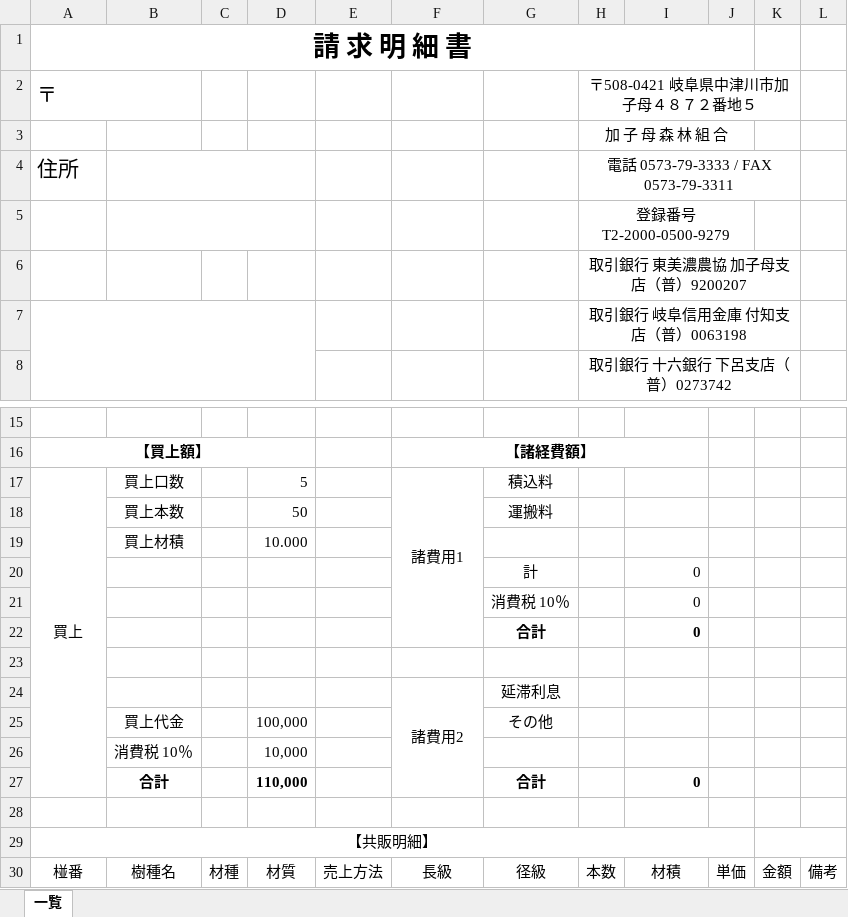
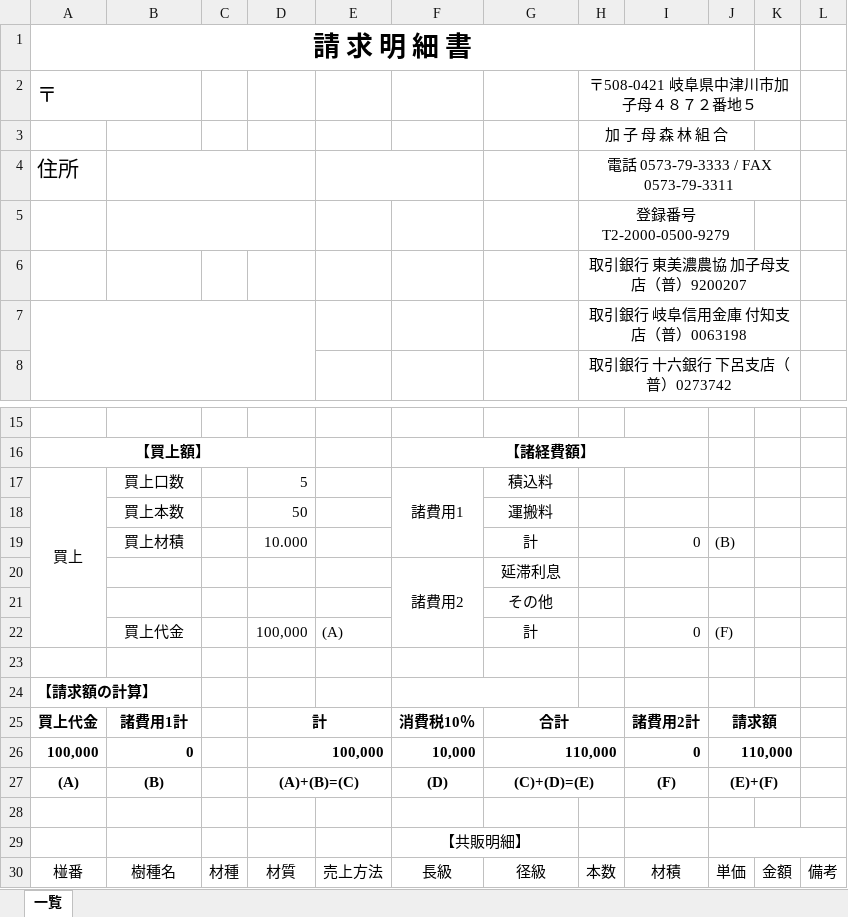
Before and after one commit to kakiyama-saysin/invoice_document, an Excel workbook: 加子母/請求明細書印刷用2_加子母2.xlsm, sheet 一覧, drawn as a sheet; only a part is shown, gaps mark what is left out; values as stored, in another font and other column widths than the file's, no borders; charts and pictures not drawn; removed rows and columns are numbered as before the commit, all else as after; the diff names each change by its address in the sheet, - before the commit and + after, or states it on an @@ line.

```diff
--- a/加子母/請求明細書印刷用2_加子母2.xlsm (sheet 一覧)
+++ b/加子母/請求明細書印刷用2_加子母2.xlsm (sheet 一覧)
+E4:F4 merged
-A17:A27 merged
+A17:A22 merged
-row 19:  | 買上材積 |  | 10.000
-row 20:  |  |  |  |  |  | 計 |  | 0
-row 21:  |  |  |  |  |  | 消費税 10％ |  | 0
-row 22:  |  |  |  |  |  | 合計 |  | 0
+row 19:  | 買上材積 |  | 10.000 |  |  | 計 |  | 0 | (B)
@@ row 24 moved to row 20: 諸費用2 @@
+row 21:  |  |  |  |  |  | その他
+row 22:  | 買上代金 |  | 100,000 | (A) |  | 計 |  | 0 | (F)
-row 25:  | 買上代金 |  | 100,000 |  |  | その他
-row 26:  | 消費税 10％ |  | 10,000
-row 27:  | 合計 |  | 110,000 |  |  | 合計 |  | 0
+row 24: 【請求額の計算】
+row 25: 買上代金 | 諸費用1計 |  | 計 |  | 消費税10％ | 合計 |  | 諸費用2計 | 請求額
+row 26: 100,000 | 0 |  | 100,000 |  | 10,000 | 110,000 |  | 0 | 110,000
+row 27: (A) | (B) |  | (A)+(B)=(C) |  | (D) | (C)+(D)=(E) |  | (F) | (E)+(F)
-row 29: 【共販明細】
+row 29:  |  |  |  |  | 【共販明細】
```
Also changed, not shown: 1 other file.
